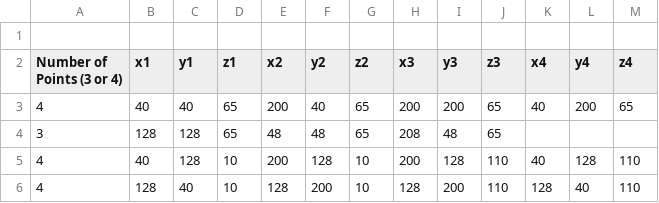
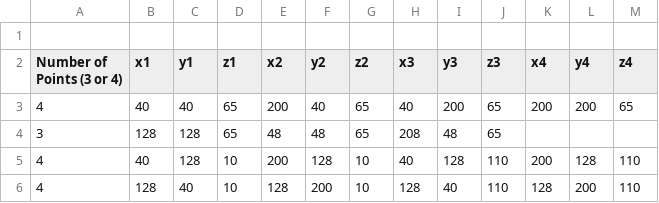
Before and after one commit to Malak1601/I2SE-Ex1, a CSV file: MRHead_demo.csv, drawn as a sheet.

Commit message:
Fix MRI demo coordinates and add working preview

```diff
--- a/MRHead_demo.csv
+++ b/MRHead_demo.csv
@@ -2,5 +2,5 @@
 Number of Points (3 or 4),x1,y1,z1,x2,y2,z2,x3,y3,z3,x4,y4,z4
-4,40,40,65,200,40,65,200,200,65,40,200,65
+4,40,40,65,200,40,65,40,200,65,200,200,65
 3,128,128,65,48,48,65,208,48,65,,,
-4,40,128,10,200,128,10,200,128,110,40,128,110
-4,128,40,10,128,200,10,128,200,110,128,40,110
+4,40,128,10,200,128,10,40,128,110,200,128,110
+4,128,40,10,128,200,10,128,40,110,128,200,110
```
Also changed, not shown: 1 other file.
